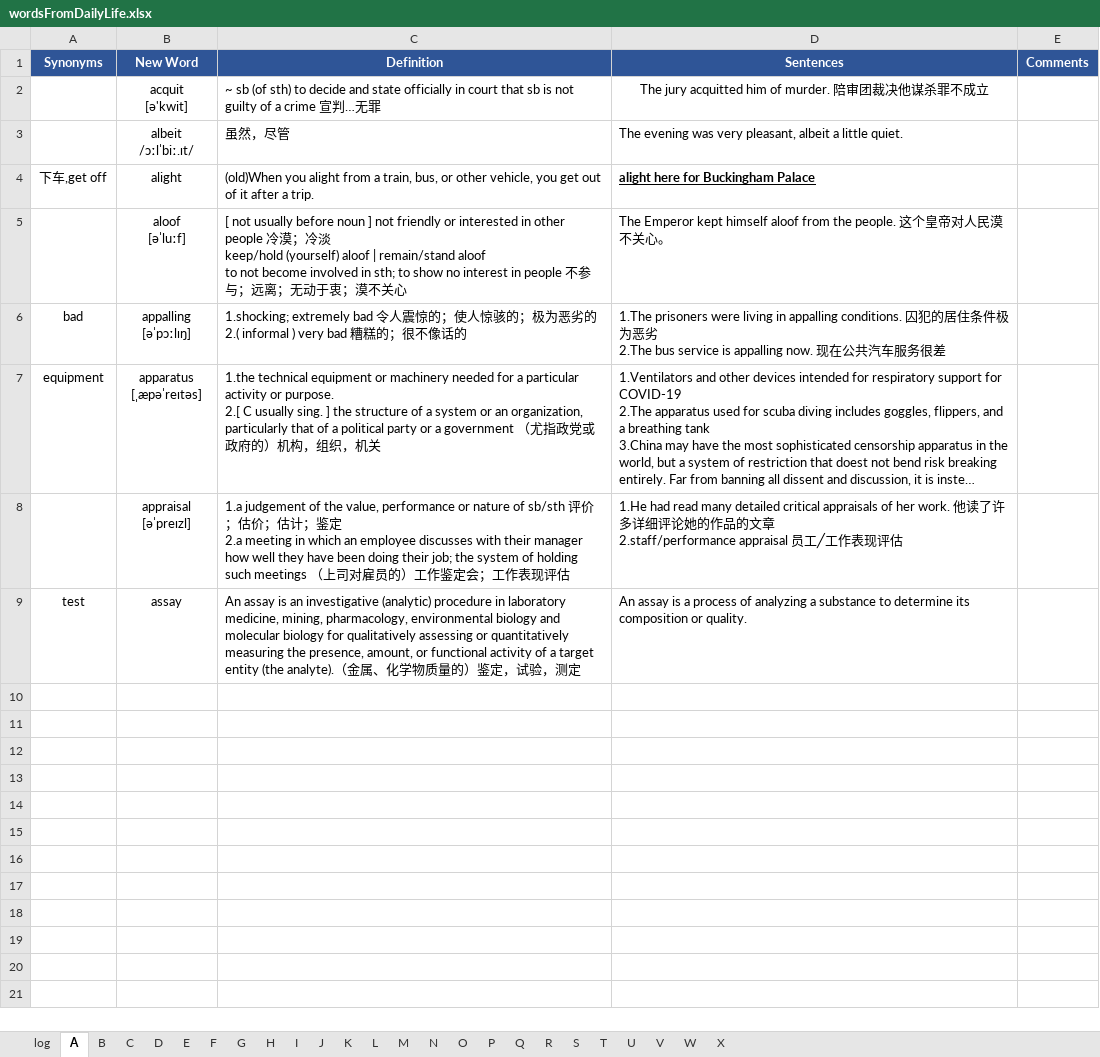
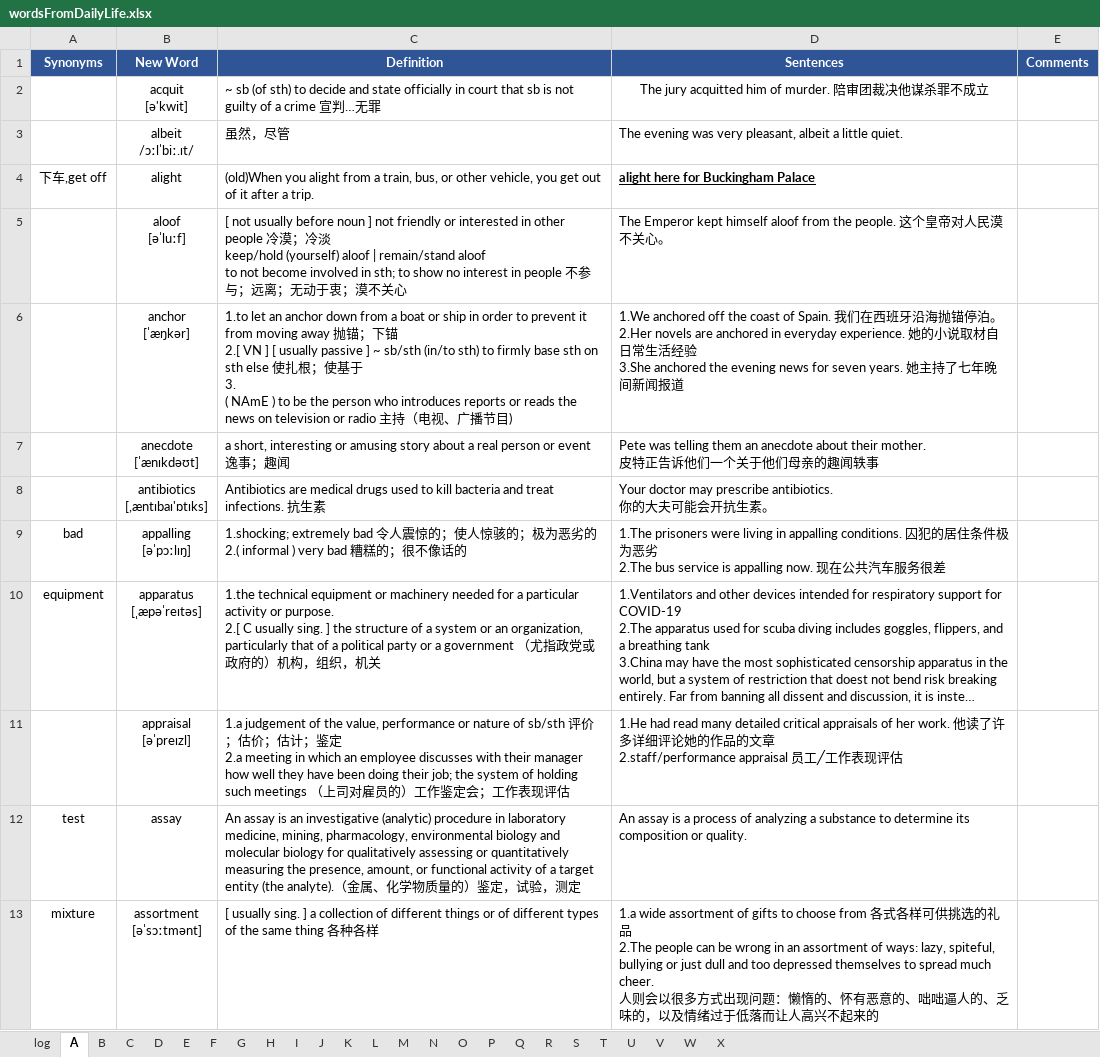
Before and after one commit to concrode/EnglishLearning, an Excel workbook: vocabulary/wordsFromDailyLife.xlsx, sheet A, drawn as a sheet; long unchanged cells end in …; values as stored, in another font and other column widths than the file's, no borders; ↵ is a line break in a cell; the diff names each change by its address in the sheet, - before the commit and + after, or states it on an @@ line.

```diff
--- a/vocabulary/wordsFromDailyLife.xlsx (sheet A)
+++ b/vocabulary/wordsFromDailyLife.xlsx (sheet A)
+row 6:  | anchor ↵ [ˈæŋkər] | 1.to let an anchor down from a boat or ship in order to prevent it from moving away 抛锚；下锚 ↵ 2.[ VN ] [ usually passive ] ~ sb/sth (in/to sth) to firmly base sth on sth else 使扎根；使基于 ↵ 3. ↵ ( NAmE ) to be the person who introduces reports or reads the news on television or radio 主持（电视、广播节目) | 1.We anchored off the coast of Spain. 我们在西班牙沿海抛锚停泊。 ↵ 2.Her novels are anchored in everyday experience. 她的小说取材自日常生活经验 ↵ 3.She anchored the evening news for seven years. 她主持了七年晚间新闻报道
+row 7:  | anecdote ↵ [ˈænɪkdəʊt] | a short, interesting or amusing story about a real person or event 逸事；趣闻 | Pete was telling them an anecdote about their mother. ↵ 皮特正告诉他们一个关于他们母亲的趣闻轶事
+row 8:  | antibiotics ↵ [,æntɪbaɪ'ɒtɪks] | Antibiotics are medical drugs used to kill bacteria and treat infections. 抗生素 | Your doctor may prescribe antibiotics. ↵ 你的大夫可能会开抗生素。
+row 13: mixture | assortment ↵ [əˈsɔːtmənt] | [ usually sing. ] a collection of different things or of different types of the same thing 各种各样 | 1.a wide assortment of gifts to choose from 各式各样可供挑选的礼品 ↵ 2.The people can be wrong in an assortment of ways: lazy, spiteful, bullying or just dull and too depressed themselves to spread much cheer. ↵ 人则会以很多方式出现问题：懒惰的、怀有恶意的、咄咄逼人的、乏味的，以及情绪过于低落而让人高兴不起来的
```
Also changed, not shown: sheet L, sheet S, sheet B, sheet P, sheet E, sheet M, 5 more sheets.
